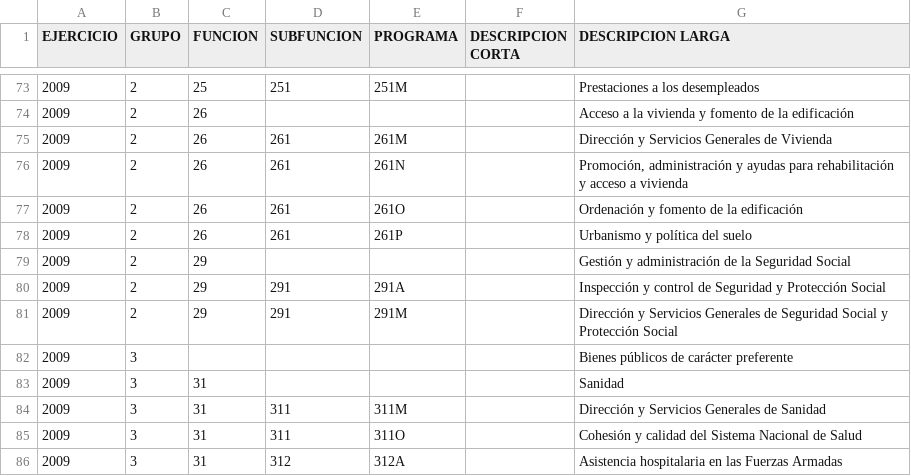
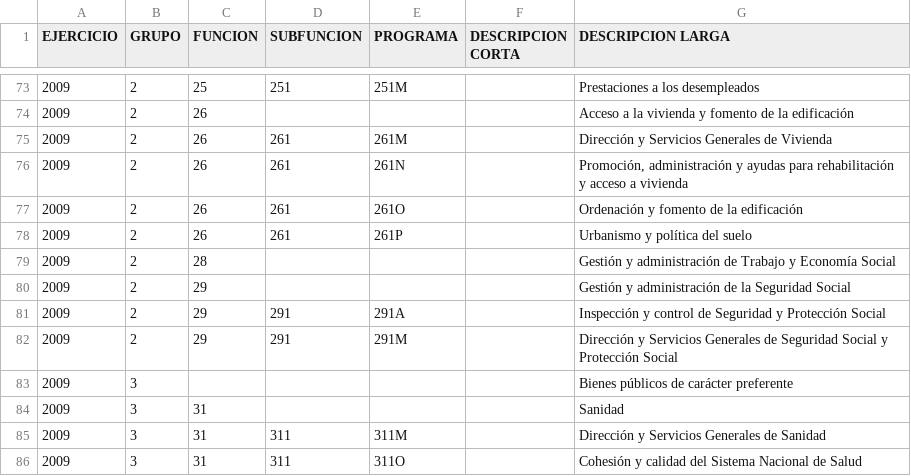
Before and after one commit to civio/presupuesto-pge, a CSV file: data/es/pais/2009/areas_funcionales.csv, drawn as a sheet; only a part is shown, gaps mark what is left out; the shorter side is filled out with more unchanged rows.

```diff
--- a/data/es/pais/2009/areas_funcionales.csv
+++ b/data/es/pais/2009/areas_funcionales.csv
@@ -78,2 +78,3 @@ EJERCICIO;GRUPO;FUNCION;SUBFUNCION;PROGRAMA;DESCRIPCION CORTA;DESCRIPCION LARGA
 2009;2;26;261;261P;;Urbanismo y política del suelo
+2009;2;28;;;;Gestión y administración de Trabajo y Economía Social
 2009;2;29;;;;Gestión y administración de la Seguridad Social
```
Also changed, not shown: data/es/pais/2007/areas_funcionales.csv, data/es/pais/2008/areas_funcionales.csv, 22 other files.
